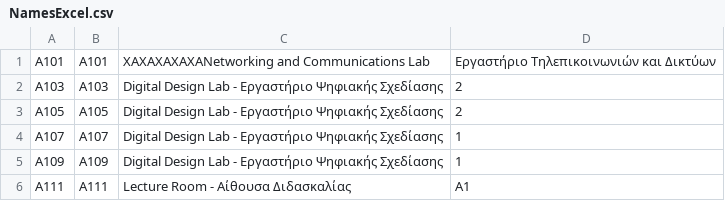
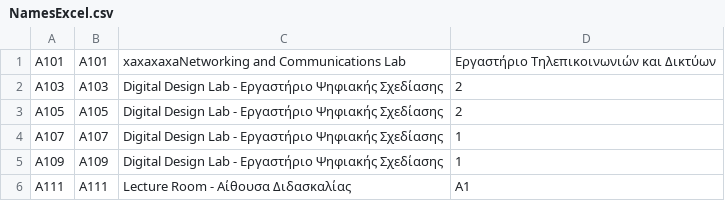
Before and after one commit to AlviRC/Thesis, a CSV file: NamesExcel.csv, drawn as a sheet; only a part is shown.

Commit message:
Update NamesExcel.csv

```diff
--- a/NamesExcel.csv
+++ b/NamesExcel.csv
@@ -1,2 +1,2 @@
-A101;A101; XAXAXAXAXANetworking and Communications Lab; Εργαστήριο Τηλεπικοινωνιών και Δικτύων
+A101;A101; xaxaxaxaNetworking and Communications Lab; Εργαστήριο Τηλεπικοινωνιών και Δικτύων
 A103;A103; Digital Design Lab - Εργαστήριο Ψηφιακής Σχεδίασης; 2
```
